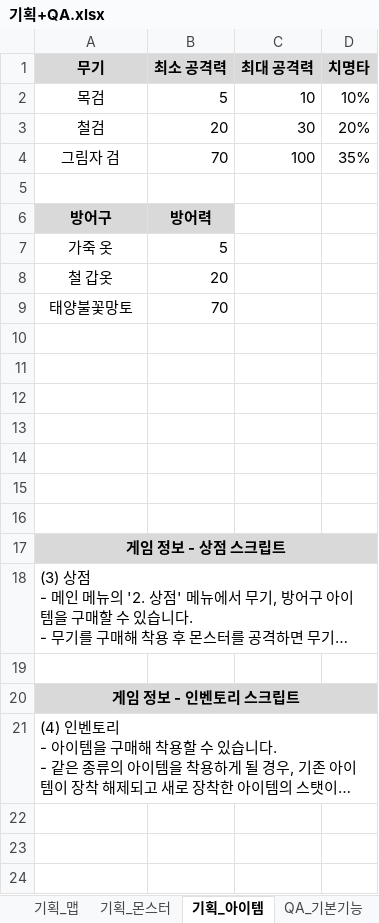
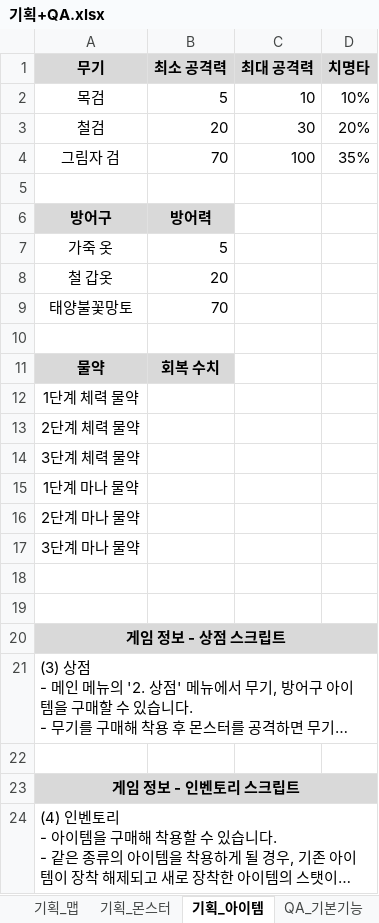
Before and after one commit to codd1/PrimerPasoRPG, an Excel workbook: PrimerPasoRPG/기획+QA.xlsx, sheet 기획_아이템, drawn as a sheet; long unchanged cells end in …; values as stored, in another font and other column widths than the file's, no borders; charts and pictures not drawn; the diff names each change by its address in the sheet, - before the commit and + after, or states it on an @@ line.

```diff
--- a/PrimerPasoRPG/기획+QA.xlsx (sheet 기획_아이템)
+++ b/PrimerPasoRPG/기획+QA.xlsx (sheet 기획_아이템)
-row 11: (empty)
+row 11: 물약 | 회복 수치
-A11:B11 fill: none
+A11:B11 fill: #D9D9D9
-A12 (무기): (empty)
+A12 (무기): 1단계 체력 물약
-A13 (무기): (empty)
+A13 (무기): 2단계 체력 물약
-A14 (무기): (empty)
+A14 (무기): 3단계 체력 물약
+row 15: 1단계 마나 물약
+row 16: 2단계 마나 물약
+row 17: 3단계 마나 물약
```
Also changed, not shown: sheet QA_개발, sheet 기획_몬스터, sheet QA_버그, sheet 기획_직업, charts or pictures, 44 other files.
